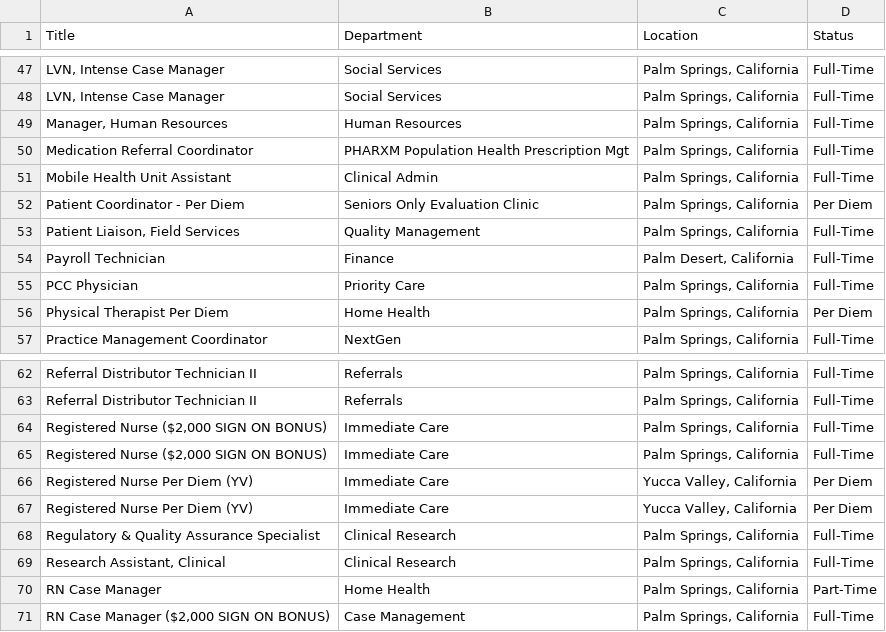
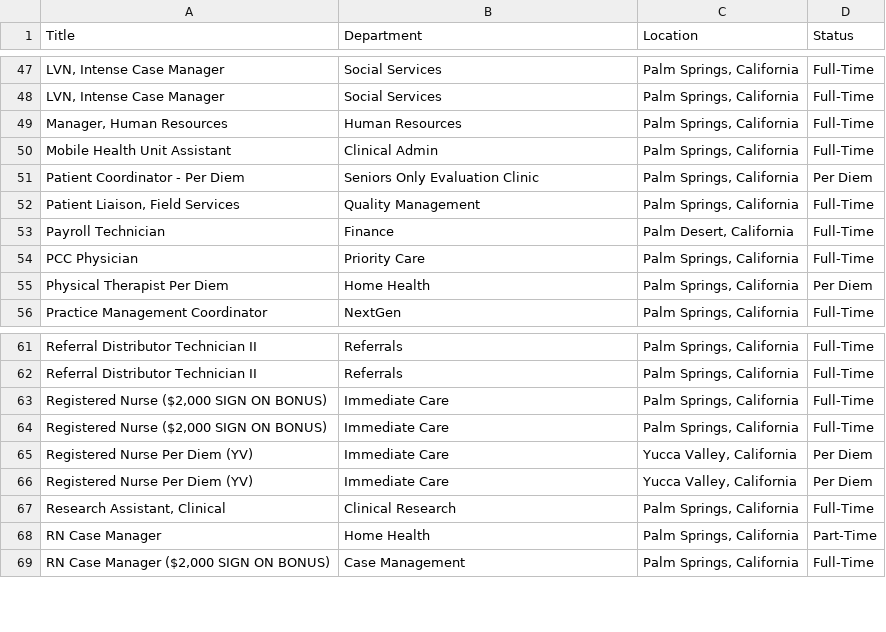
Before and after one commit to ryancheley/dohc_jobs, a CSV file: jobs.csv, drawn as a sheet; only a part is shown, gaps mark what is left out; the diff names each change by its address in the sheet, - before the commit and + after, or states it on an @@ line.

```diff
--- a/jobs.csv
+++ b/jobs.csv
-row 50: Medication Referral Coordinator | PHARXM Population Health Prescription Mgt | Palm Springs, California | Full-Time
-row 68: Regulatory & Quality Assurance Specialist | Clinical Research | Palm Springs, California | Full-Time
```
